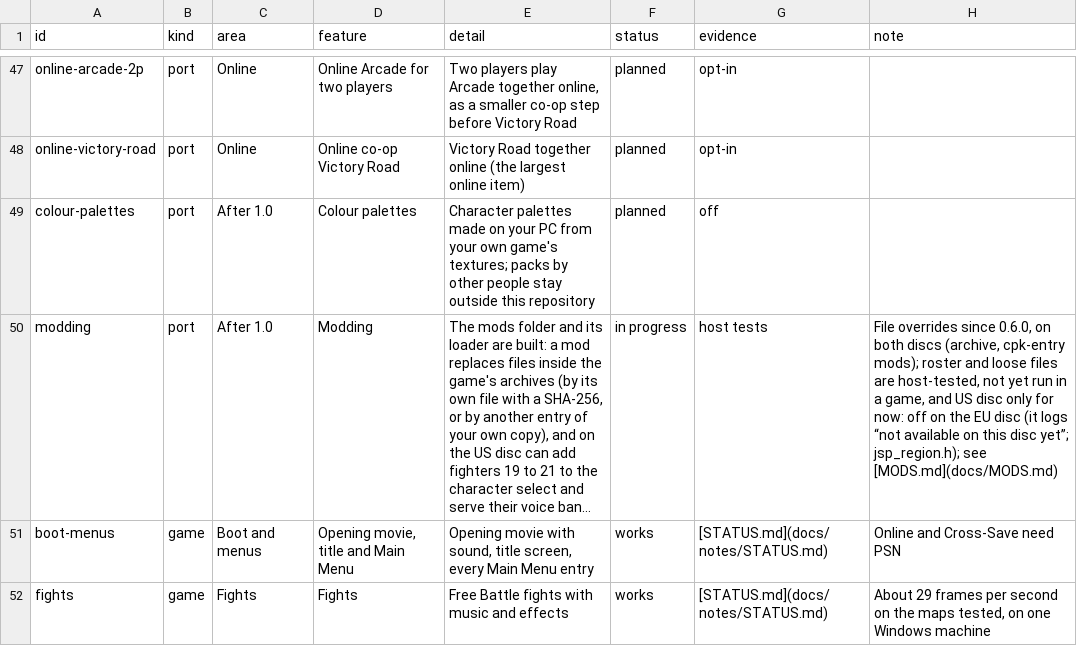
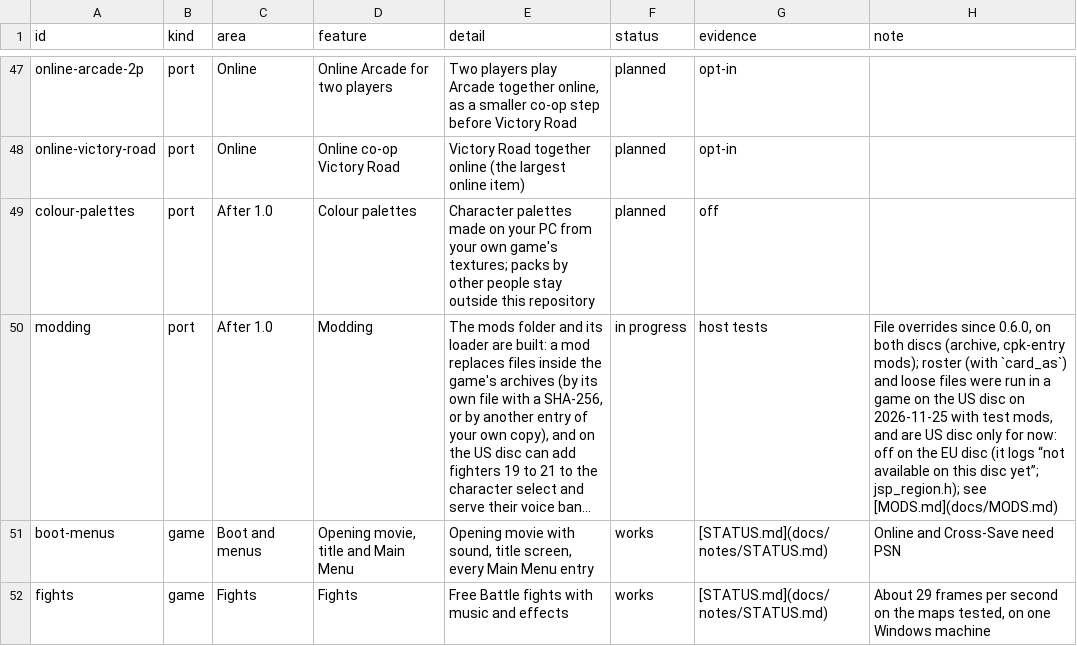
Before and after one commit to Tsamiuy/jsp-vs-ex, a TSV file: docs/features.tsv, drawn as a sheet; only a part is shown, gaps mark what is left out; long unchanged cells end in …; the diff names each change by its address in the sheet, - before the commit and + after, or states it on an @@ line.

Commit message:
Mods: record the 2026-11-25 in-game runs of card_as and loose files (US disc, test mods)

```diff
--- a/docs/features.tsv
+++ b/docs/features.tsv
-H50 (note): …mods); roster and loose files are host-tested, not yet run in a game, and US disc…
+H50 (note): …mods); roster (with `card_as`) and loose files were run in a game on the US disc on 2026-11-25 with test mods, and are US disc…
```
Also changed, not shown: 2 other files.
